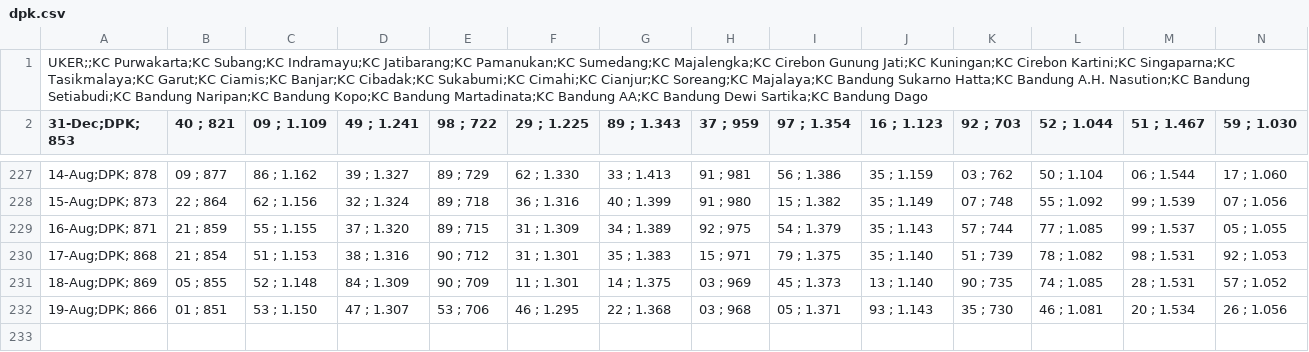
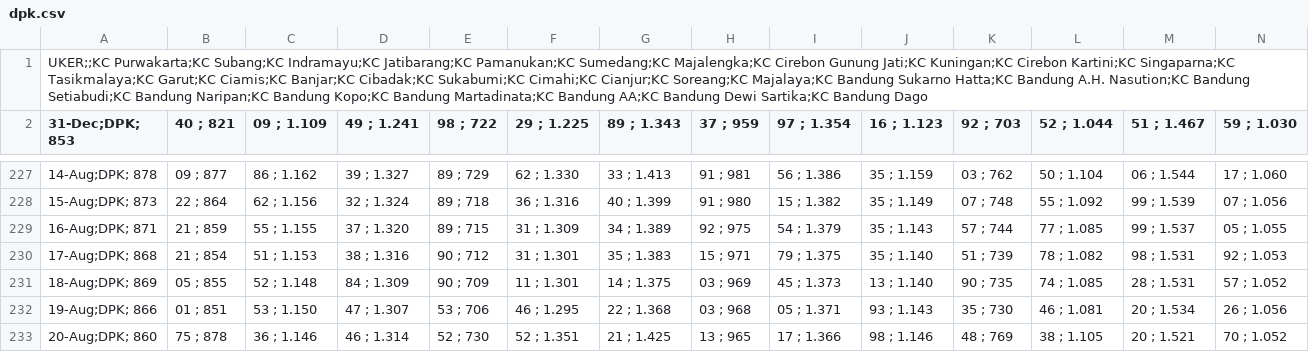
Before and after one commit to alganii14/grafik, a CSV file: csv mikro/dpk.csv, drawn as a sheet; only a part is shown, gaps mark what is left out; rows hold the shown columns only; the diff names each change by its address in the sheet, - before the commit and + after, or states it on an @@ line.

Commit message:
Update csv kcp, konsol, mikro, ritel untuk tanggal 20 Agustus

```diff
--- a/csv mikro/dpk.csv
+++ b/csv mikro/dpk.csv
+row 233: 20-Aug;DPK; 860 | 75 ; 878 | 36 ; 1.146 | 46 ; 1.314 | 52 ; 730 | 52 ; 1.351 | 21 ; 1.425 | 13 ; 965 | 17 ; 1.366 | 98 ; 1.146 | 48 ; 769 | 38 ; 1.105 | 20 ; 1.521 | 70 ; 1.052
```
Also changed, not shown: csv kcp/casa.csv, csv kcp/dpk.csv, 17 other files.
